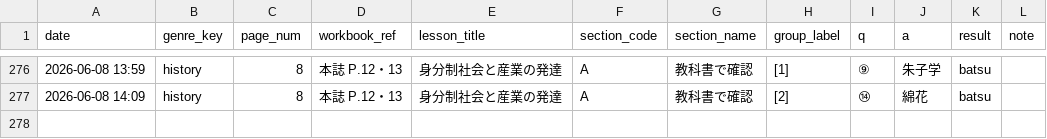
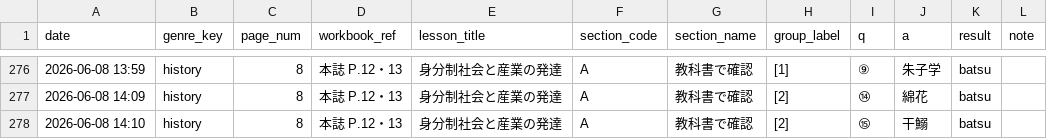
Before and after one commit to rebale-minobe/RIA, a CSV file: data/answer_log_social.csv, drawn as a sheet; only a part is shown, gaps mark what is left out.

Commit message:
[social] batsu: ⑮

```diff
--- a/data/answer_log_social.csv
+++ b/data/answer_log_social.csv
@@ -277 +277,2 @@ date,genre_key,page_num,workbook_ref,lesson_title,section_code,section_name,grou
 2026-06-08 14:09,history,8,本誌 P.12・13,身分制社会と産業の発達,A,教科書で確認,[2],⑭,綿花,batsu,
+2026-06-08 14:10,history,8,本誌 P.12・13,身分制社会と産業の発達,A,教科書で確認,[2],⑮,干鰯,batsu,
```
